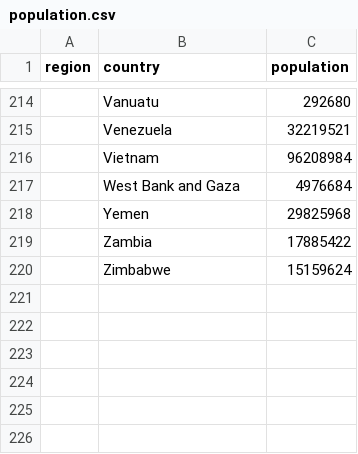
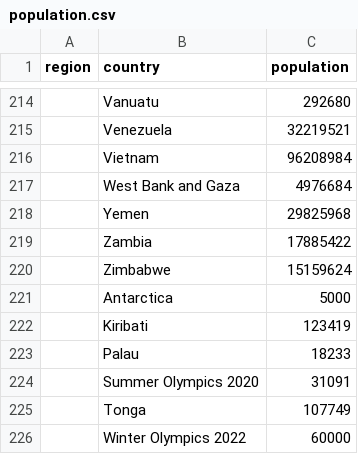
Before and after one commit to USAFA-CS212-SP22/Lessons, a CSV file: Pandas Case Study/population.csv, drawn as a sheet; only a part is shown, gaps mark what is left out; the diff names each change by its address in the sheet, - before the commit and + after, or states it on an @@ line.

```diff
--- a/Pandas Case Study/population.csv
+++ b/Pandas Case Study/population.csv
+row 221:  | Antarctica | 5000
+row 222:  | Kiribati | 123419
+row 223:  | Palau | 18233
+row 224:  | Summer Olympics 2020 | 31091
+row 225:  | Tonga | 107749
+row 226:  | Winter Olympics 2022 | 60000
```
Also changed, not shown: 4 other files.
